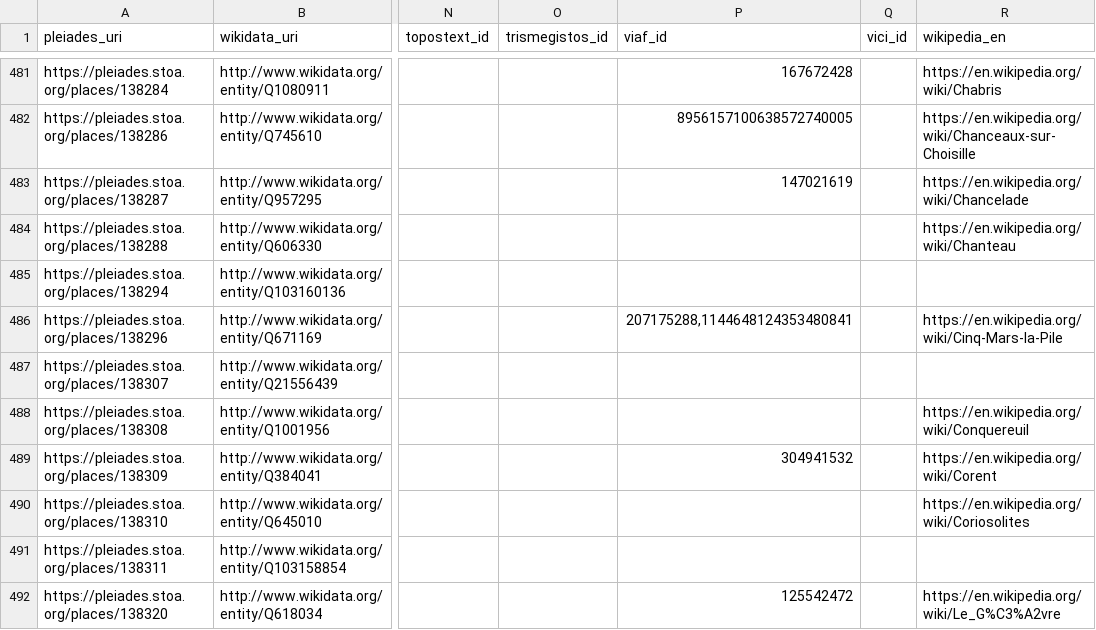
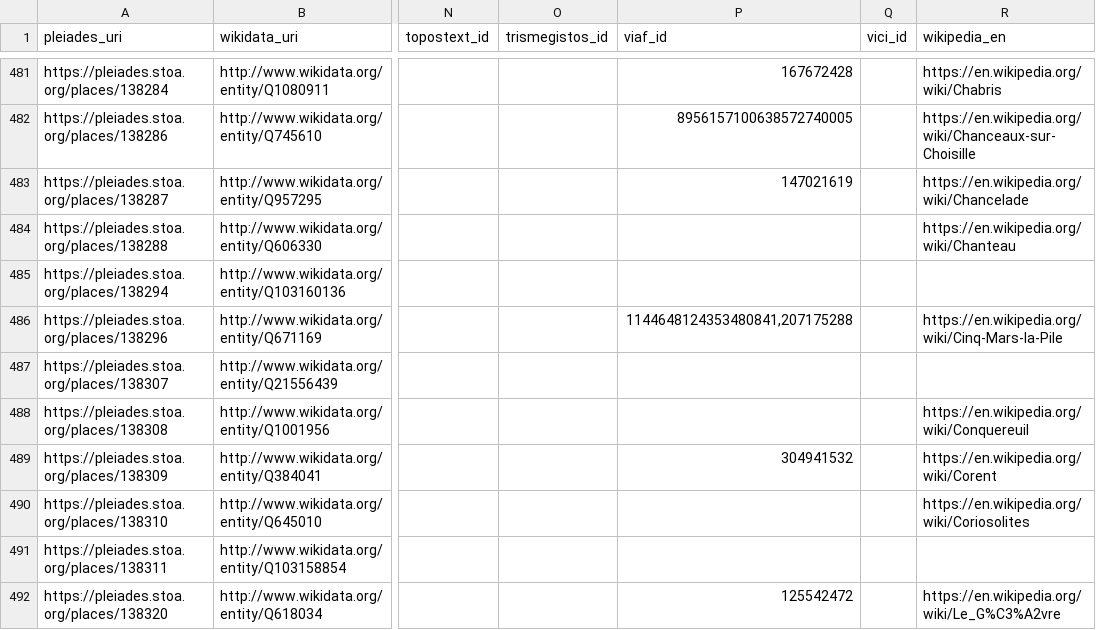
Before and after one commit to isawnyu/pleiades_wikidata, a CSV file: data/wikidata_not_in_pleiades.csv, drawn as a sheet; only a part is shown, gaps mark what is left out; the diff covers the shown part only; the diff names each change by its address in the sheet, - before the commit and + after, or states it on an @@ line.

```diff
--- a/data/wikidata_not_in_pleiades.csv
+++ b/data/wikidata_not_in_pleiades.csv
-P486 (viaf_id): 207175288,1144648124353480841
+P486 (viaf_id): 1144648124353480841,207175288
```
Also changed, not shown: 2 added rows and 14 edited cells elsewhere in this file, data/pleiades_not_in_wikidata.csv, 2 other files.
